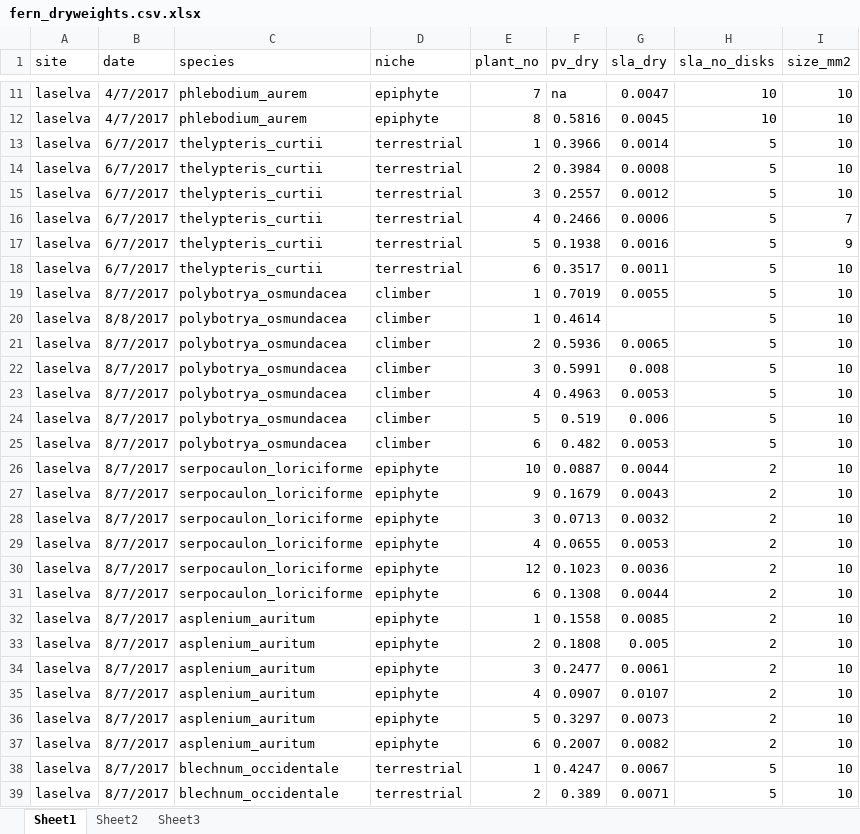
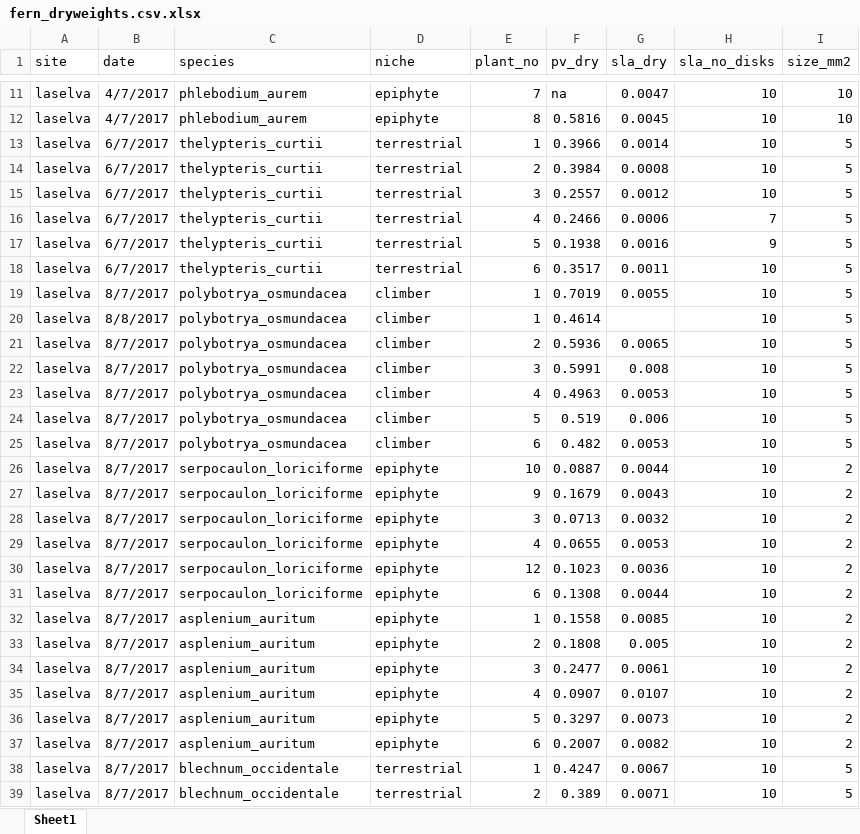
Before and after one commit to CourtneyCampany/sporgasm, an Excel workbook: raw_data/fern_dryweights.csv.xlsx, sheet Sheet1, drawn as a sheet; only a part is shown, gaps mark what is left out; values as stored, in another font and other column widths than the file's, no borders; the diff covers the shown part only; the diff names each change by its address in the sheet, - before the commit and + after, or states it on an @@ line.

Commit message:
last data entry before leaving la selva

```diff
--- a/raw_data/fern_dryweights.csv.xlsx (sheet Sheet1)
+++ b/raw_data/fern_dryweights.csv.xlsx (sheet Sheet1)
-sheet tab: Sheet2
-sheet tab: Sheet3
-H13:H15 (sla_no_disks): 5
+H13:H15 (sla_no_disks): 10
-I13:I15 (size_mm2): 10
+I13:I15 (size_mm2): 5
-H16 (sla_no_disks): 5
+H16 (sla_no_disks): 7
-I16 (size_mm2): 7
+I16 (size_mm2): 5
-H17 (sla_no_disks): 5
+H17 (sla_no_disks): 9
-I17 (size_mm2): 9
+I17 (size_mm2): 5
-H18:H25 (sla_no_disks): 5
+H18:H25 (sla_no_disks): 10
-I18:I25 (size_mm2): 10
+I18:I25 (size_mm2): 5
-H26:H37 (sla_no_disks): 2
+H26:H37 (sla_no_disks): 10
-I26:I37 (size_mm2): 10
+I26:I37 (size_mm2): 2
-H38:H39 (sla_no_disks): 5
+H38:H39 (sla_no_disks): 10
-I38:I39 (size_mm2): 10
+I38:I39 (size_mm2): 5
```
Also changed, not shown: 343 edited cells elsewhere in this sheet, 1 other file.
